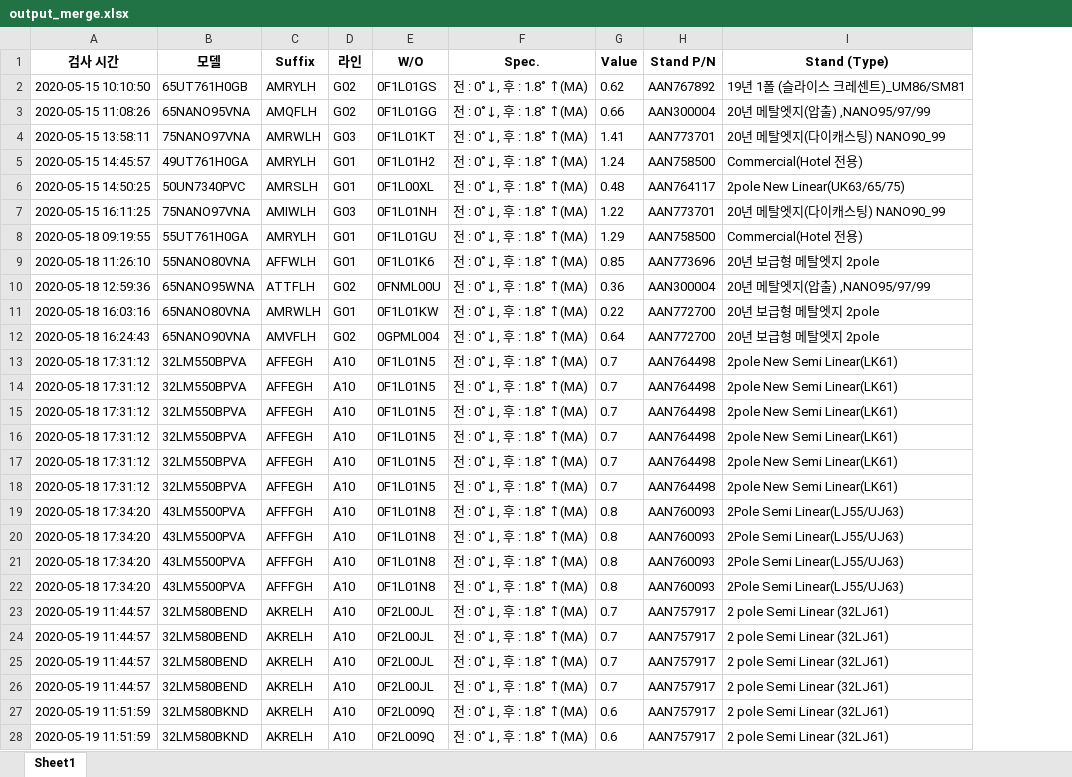
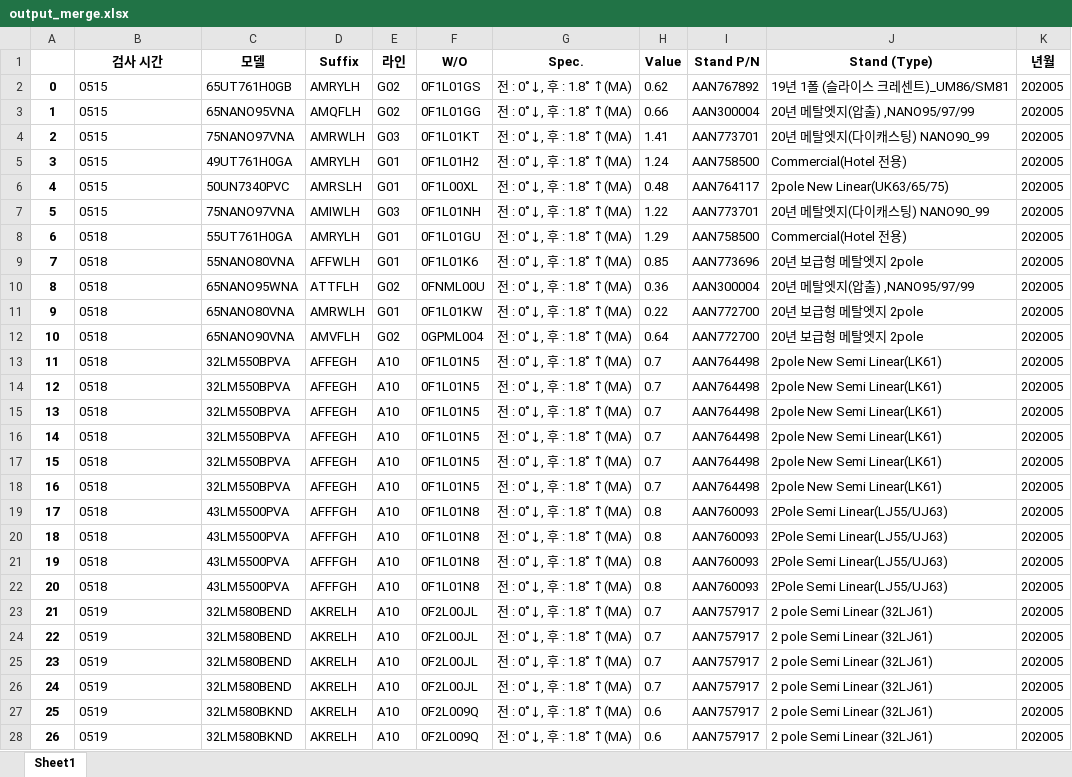
Before and after one commit to jeongkyungmin/mypoject_all, an Excel workbook: output_merge.xlsx, sheet Sheet1, drawn as a sheet; only a part is shown; values as stored, in another font and other column widths than the file's, no borders; addresses are those after the commit; the diff covers the shown part only; the diff names each change by its address in the sheet, - before the commit and + after, or states it on an @@ line.

```diff
--- a/output_merge.xlsx (sheet Sheet1)
+++ b/output_merge.xlsx (sheet Sheet1)
+column A, rows 2-28: 0 | 1 | 2 | 3 | 4 | 5 | 6 | 7 | 8 | 9 | 10 | 11 | 12 | 13 | 14 | 15 | 16 | 17 | 18 | 19 | 20 | 21 | 22 | 23 | 24 | 25 | 26
+column K (년월), rows 2-28: all 202005
-B2 (검사 시간): 2020-05-15 10:10:50
+B2 (검사 시간): 0515
-B3 (검사 시간): 2020-05-15 11:08:26
+B3 (검사 시간): 0515
-B4 (검사 시간): 2020-05-15 13:58:11
+B4 (검사 시간): 0515
-B5 (검사 시간): 2020-05-15 14:45:57
+B5 (검사 시간): 0515
-B6 (검사 시간): 2020-05-15 14:50:25
+B6 (검사 시간): 0515
-B7 (검사 시간): 2020-05-15 16:11:25
+B7 (검사 시간): 0515
-B8 (검사 시간): 2020-05-18 09:19:55
+B8 (검사 시간): 0518
-B9 (검사 시간): 2020-05-18 11:26:10
+B9 (검사 시간): 0518
-B10 (검사 시간): 2020-05-18 12:59:36
+B10 (검사 시간): 0518
-B11 (검사 시간): 2020-05-18 16:03:16
+B11 (검사 시간): 0518
-B12 (검사 시간): 2020-05-18 16:24:43
+B12 (검사 시간): 0518
-B13:B18 (검사 시간): 2020-05-18 17:31:12
+B13:B18 (검사 시간): 0518
-B19:B22 (검사 시간): 2020-05-18 17:34:20
+B19:B22 (검사 시간): 0518
-B23:B26 (검사 시간): 2020-05-19 11:44:57
+B23:B26 (검사 시간): 0519
-B27:B28 (검사 시간): 2020-05-19 11:51:59
+B27:B28 (검사 시간): 0519
```
Also changed, not shown: 575 edited cells elsewhere in this sheet, output.xlsx, 2 other files.
